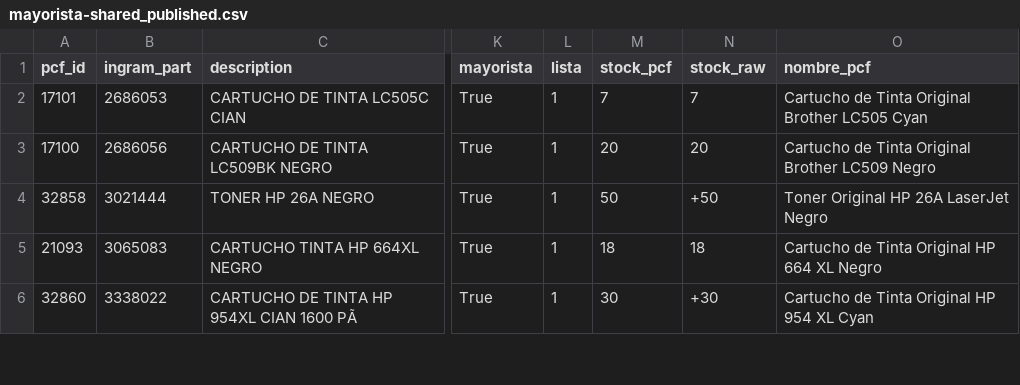
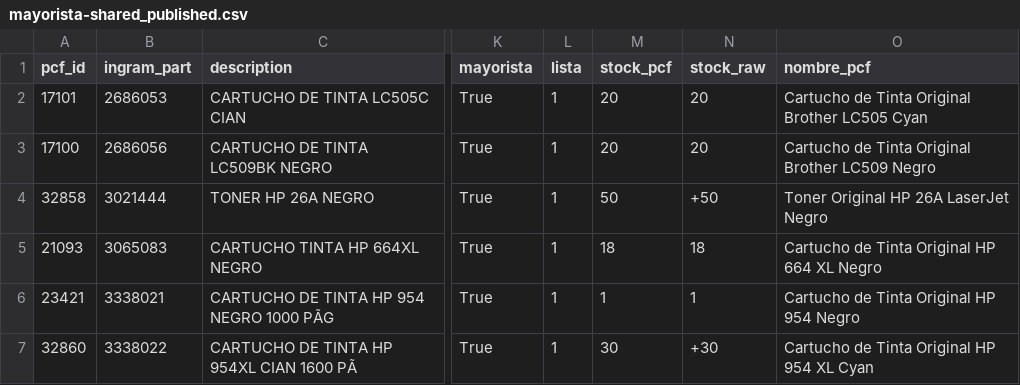
Before and after one commit to aincatoni/pcfactory-monitor-mayoristas, a CSV file: mayorista-shared_published.csv, drawn as a sheet; only a part is shown, gaps mark what is left out; the diff covers the shown part only; the diff names each change by its address in the sheet, - before the commit and + after, or states it on an @@ line.

```diff
--- a/mayorista-shared_published.csv
+++ b/mayorista-shared_published.csv
-M2 (stock_pcf): 7
+M2 (stock_pcf): 20
-N2 (stock_raw): 7
+N2 (stock_raw): 20
@@ row 7 moved to row 6: 23421 @@
```
Also changed, not shown: 1 added row, 4 removed rows and 2 edited cells elsewhere in this file, intcomex-pending_ficha.csv, intcomex-publish_ready.csv, 18 other files.
